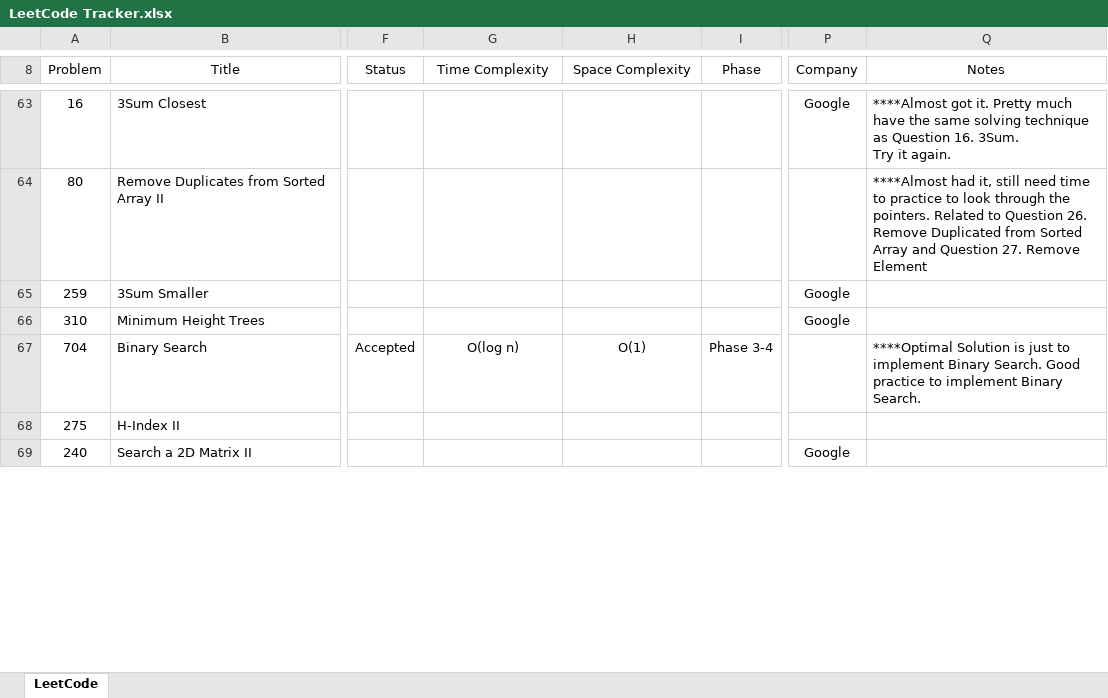
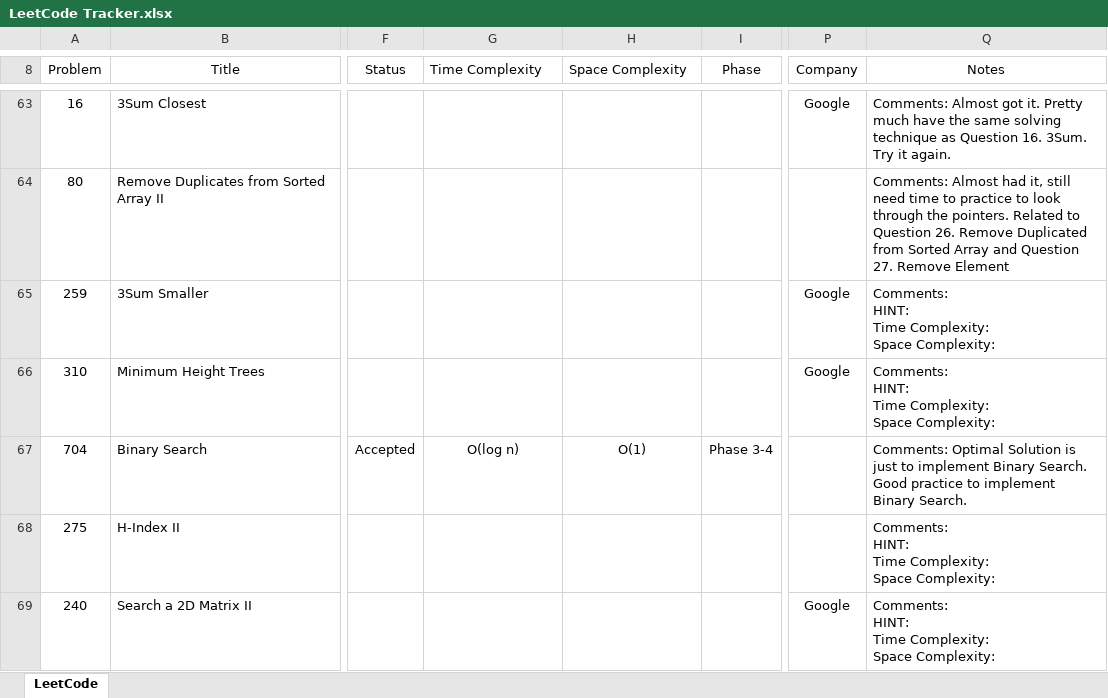
Before and after one commit to leontan4/LeetCode, an Excel workbook: LeetCode Tracker.xlsx, sheet LeetCode, drawn as a sheet; only a part is shown, gaps mark what is left out; values as stored, in another font and other column widths than the file's, no borders; conditional formats not drawn; ↵ is a line break in a cell; the diff covers the shown part only; the diff names each change by its address in the sheet, - before the commit and + after, or states it on an @@ line.

```diff
--- a/LeetCode Tracker.xlsx (sheet LeetCode)
+++ b/LeetCode Tracker.xlsx (sheet LeetCode)
-G8:H8 alignment: center
+G8:H8 alignment: left
-Q63 (Notes): ****Almost got it.…
+Q63 (Notes): Comments: Almost got it.…
-Q64 (Notes): ****Almost had it,…
+Q64 (Notes): Comments: Almost had it,…
-Q65:Q66 (Notes): (empty)
+Q65:Q66 (Notes): Comments: ↵ HINT: ↵ Time Complexity: ↵ Space Complexity:
-Q67 (Notes): ****Optimal Solution is…
+Q67 (Notes): Comments: Optimal Solution is…
-Q68:Q69 (Notes): (empty)
+Q68:Q69 (Notes): Comments: ↵ HINT: ↵ Time Complexity: ↵ Space Complexity:
```
Also changed, not shown: 8 added rows, 276 edited cells and cell formats elsewhere in this sheet.
